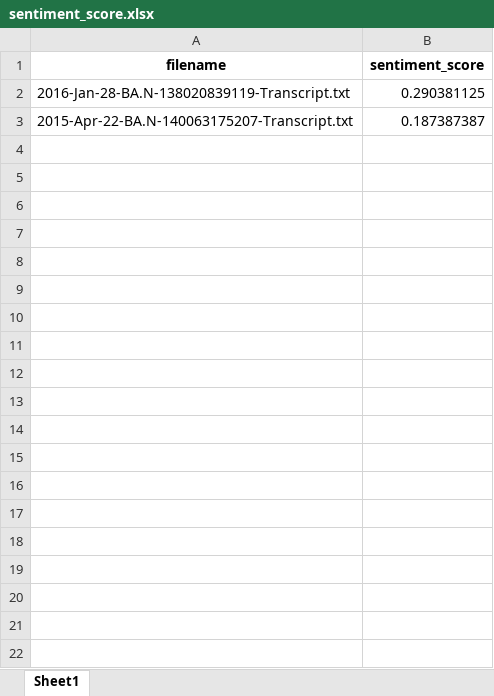
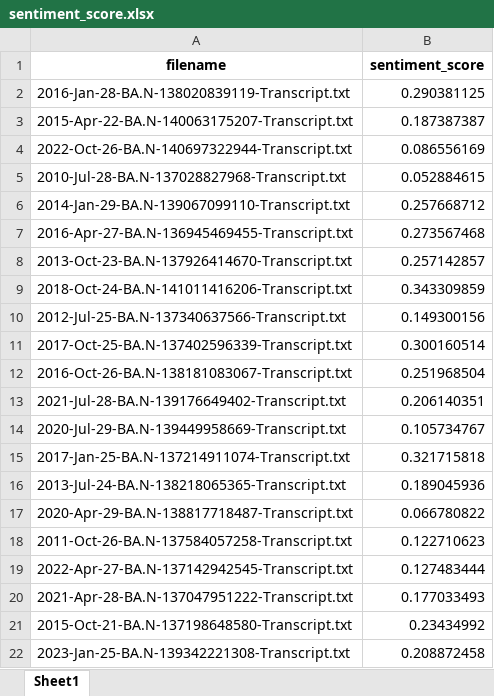
Before and after one commit to Cyrus-Tan/QF209-Machine-Learning-in-Quantitative-Finance-, an Excel workbook: sentiment_score.xlsx, sheet Sheet1, drawn as a sheet; only a part is shown; values as stored, in another font and other column widths than the file's, no borders; the diff covers the shown part only; the diff names each change by its address in the sheet, - before the commit and + after, or states it on an @@ line.

Commit message:
chore: ran sentiment analysis

```diff
--- a/sentiment_score.xlsx (sheet Sheet1)
+++ b/sentiment_score.xlsx (sheet Sheet1)
+row 4: 2022-Oct-26-BA.N-140697322944-Transcript.txt | 0.086556169
+row 5: 2010-Jul-28-BA.N-137028827968-Transcript.txt | 0.052884615
+row 6: 2014-Jan-29-BA.N-139067099110-Transcript.txt | 0.257668712
+row 7: 2016-Apr-27-BA.N-136945469455-Transcript.txt | 0.273567468
+row 8: 2013-Oct-23-BA.N-137926414670-Transcript.txt | 0.257142857
+row 9: 2018-Oct-24-BA.N-141011416206-Transcript.txt | 0.343309859
+row 10: 2012-Jul-25-BA.N-137340637566-Transcript.txt | 0.149300156
+row 11: 2017-Oct-25-BA.N-137402596339-Transcript.txt | 0.300160514
+row 12: 2016-Oct-26-BA.N-138181083067-Transcript.txt | 0.251968504
+row 13: 2021-Jul-28-BA.N-139176649402-Transcript.txt | 0.206140351
+row 14: 2020-Jul-29-BA.N-139449958669-Transcript.txt | 0.105734767
+row 15: 2017-Jan-25-BA.N-137214911074-Transcript.txt | 0.321715818
+row 16: 2013-Jul-24-BA.N-138218065365-Transcript.txt | 0.189045936
+row 17: 2020-Apr-29-BA.N-138817718487-Transcript.txt | 0.066780822
+row 18: 2011-Oct-26-BA.N-137584057258-Transcript.txt | 0.122710623
+row 19: 2022-Apr-27-BA.N-137142942545-Transcript.txt | 0.127483444
+row 20: 2021-Apr-28-BA.N-137047951222-Transcript.txt | 0.177033493
+row 21: 2015-Oct-21-BA.N-137198648580-Transcript.txt | 0.23434992
+row 22: 2023-Jan-25-BA.N-139342221308-Transcript.txt | 0.208872458
```
Also changed, not shown: 253 added rows elsewhere in this sheet, 1 other file.
